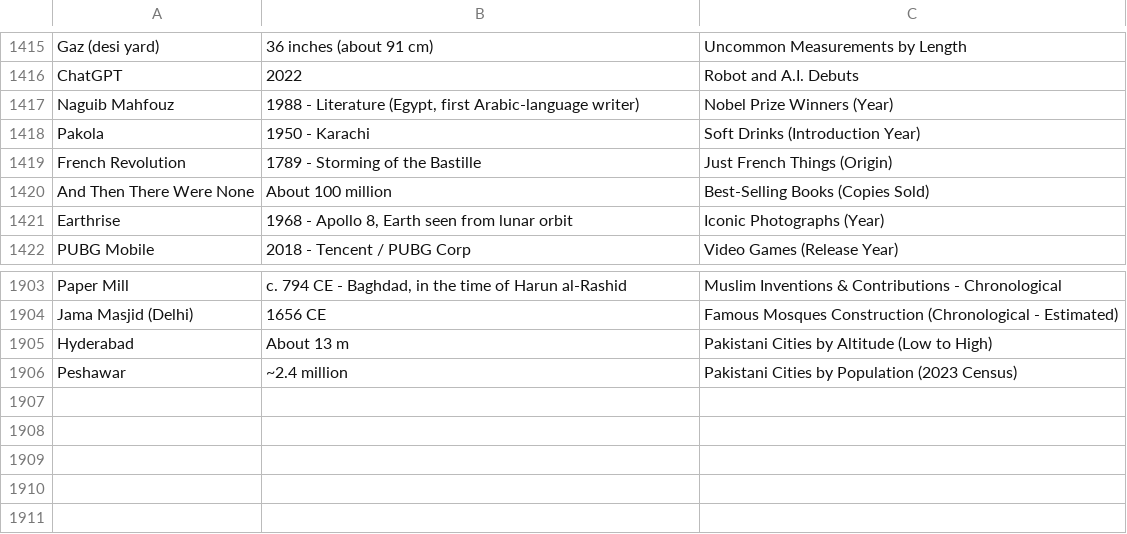
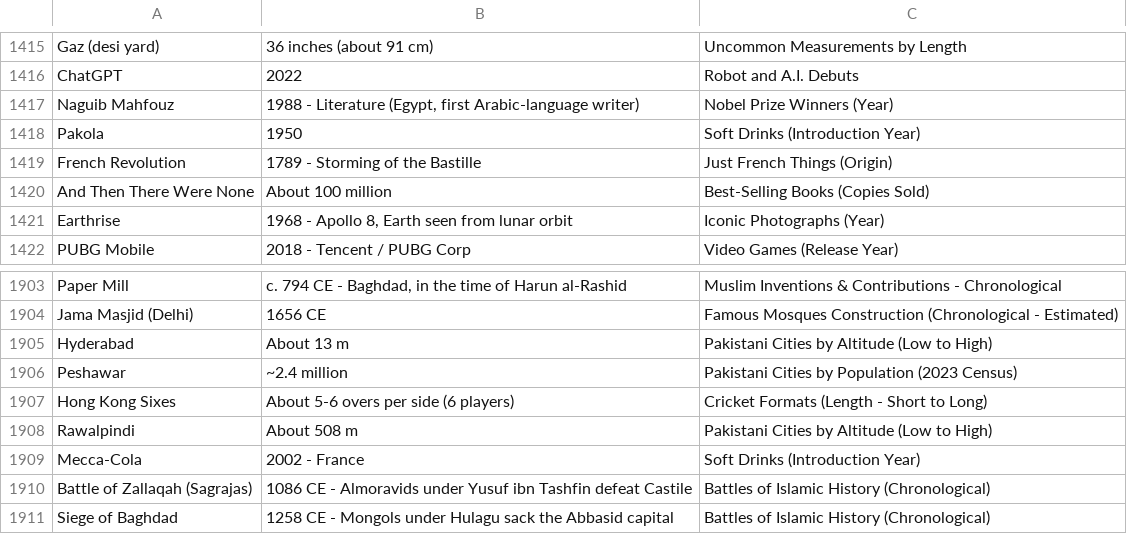
Before and after one commit to theshabab/jorbox, a CSV file: data/seed/data/game15.csv, drawn as a sheet; only a part is shown, gaps mark what is left out.

```diff
--- a/data/seed/data/game15.csv
+++ b/data/seed/data/game15.csv
@@ -1417,3 +1417,3 @@ ChatGPT,2022,Robot and A.I. Debuts
 Naguib Mahfouz,"1988 - Literature (Egypt, first Arabic-language writer)",Nobel Prize Winners (Year)
-Pakola,1950 - Karachi,Soft Drinks (Introduction Year)
+Pakola,1950,Soft Drinks (Introduction Year)
 French Revolution,1789 - Storming of the Bastille,Just French Things (Origin)
@@ -1906 +1906,6 @@ Hyderabad,About 13 m,Pakistani Cities by Altitude (Low to High)
 Peshawar,~2.4 million,Pakistani Cities by Population (2023 Census)
+Hong Kong Sixes,About 5-6 overs per side (6 players),Cricket Formats (Length - Short to Long)
+Rawalpindi,About 508 m,Pakistani Cities by Altitude (Low to High)
+Mecca-Cola,2002 - France,Soft Drinks (Introduction Year)
+Battle of Zallaqah (Sagrajas),1086 CE - Almoravids under Yusuf ibn Tashfin defeat Castile,Battles of Islamic History (Chronological)
+Siege of Baghdad,1258 CE - Mongols under Hulagu sack the Abbasid capital,Battles of Islamic History (Chronological)
```
Also changed, not shown: data/seed/data/game3.csv, data/seed/data/game7.csv, 5 other files.
